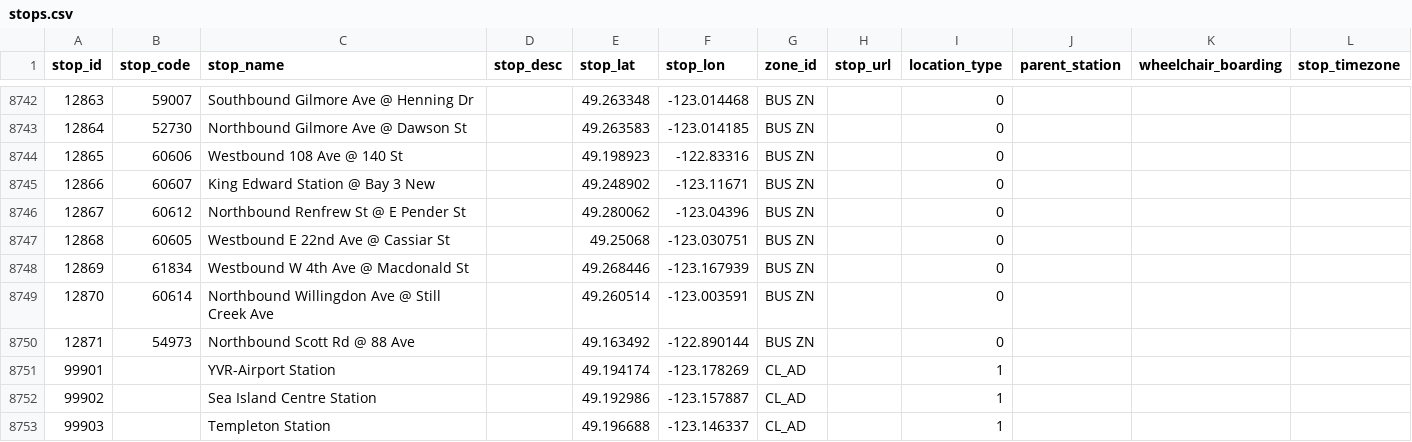
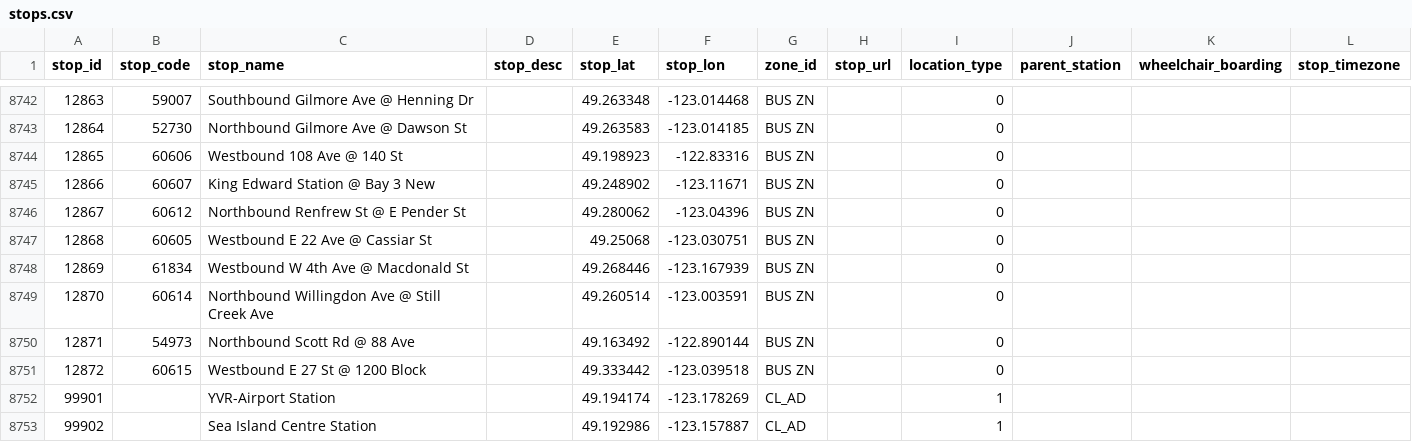
Before and after one commit to carsonyl/translink-derived-datasets, a CSV file: datasets/stops.csv, drawn as a sheet; only a part is shown, gaps mark what is left out; the shorter side is filled out with more unchanged rows.

```diff
--- a/datasets/stops.csv
+++ b/datasets/stops.csv
@@ -8746,3 +8746,3 @@ stop_id,stop_code,stop_name,stop_desc,stop_lat,stop_lon,zone_id,stop_url,locatio
 12867,60612,Northbound Renfrew St @ E Pender St,,49.280062,-123.04396,BUS ZN,,0,,,
-12868,60605,Westbound E 22nd Ave @ Cassiar St,,49.25068,-123.030751,BUS ZN,,0,,,
+12868,60605,Westbound E 22 Ave @ Cassiar St,,49.25068,-123.030751,BUS ZN,,0,,,
 12869,61834,Westbound W 4th Ave @ Macdonald St,,49.268446,-123.167939,BUS ZN,,0,,,
@@ -8750,2 +8750,3 @@ stop_id,stop_code,stop_name,stop_desc,stop_lat,stop_lon,zone_id,stop_url,locatio
 12871,54973,Northbound Scott Rd @ 88 Ave,,49.163492,-122.890144,BUS ZN,,0,,,
+12872,60615,Westbound E 27 St @ 1200 Block,,49.333442,-123.039518,BUS ZN,,0,,,
 99901,,YVR-Airport Station,,49.194174,-123.178269,CL_AD,,1,,,
```
Also changed, not shown: 1 other file.
